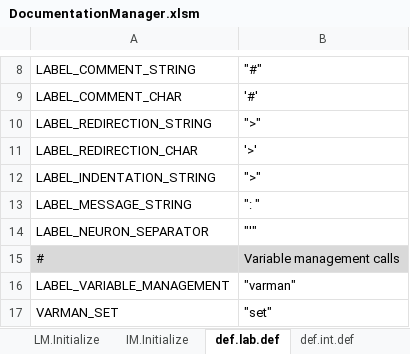
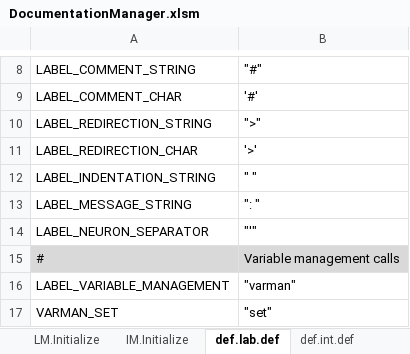
Before and after one commit to mjescobar/V1-MT, an Excel workbook: Neuronment_v1.0/Documentation/DocumentationManager.xlsm, sheet def.lab.def, drawn as a sheet; only a part is shown, gaps mark what is left out; values as stored, in another font and other column widths than the file's, no borders; the diff names each change by its address in the sheet, - before the commit and + after, or states it on an @@ line.

```diff
--- a/Neuronment_v1.0/Documentation/DocumentationManager.xlsm (sheet def.lab.def)
+++ b/Neuronment_v1.0/Documentation/DocumentationManager.xlsm (sheet def.lab.def)
-B12: ">"
+B12: " "
```
Also changed, not shown: sheet LM.Initialize, sheet IM.Initialize, sheet def.env.def, sheet Generation, sheet def.int.def, sheet define.Initialize, 1 more sheet, other sheet tabs, formulas that keep their value, 44 other files.
